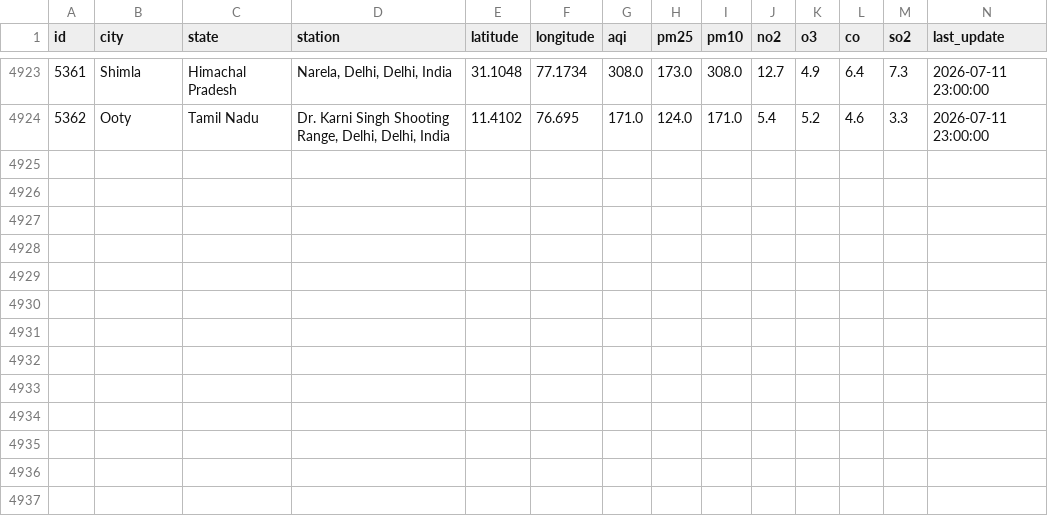
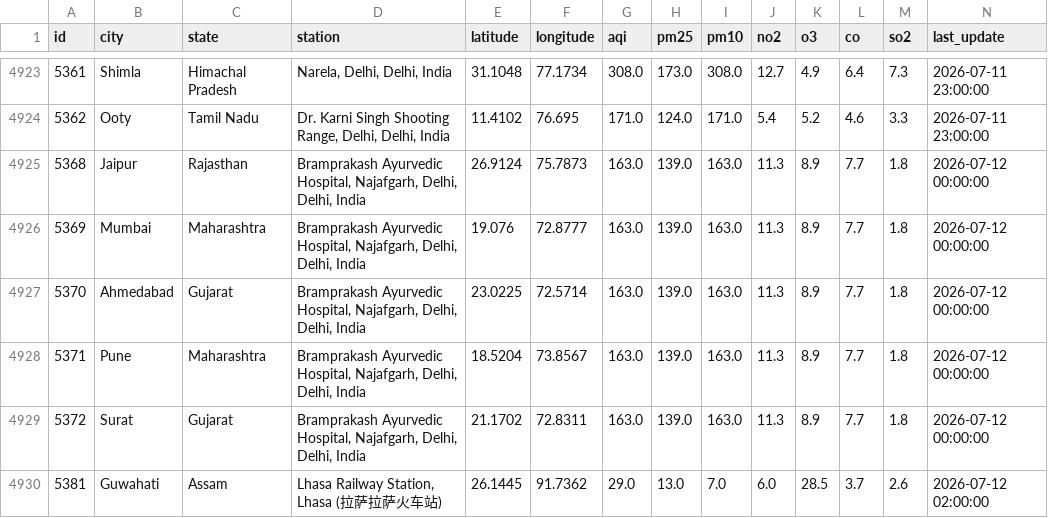
Before and after one commit to Sxdarksoul/AQI-pipeline, a CSV file: aqi_history.csv, drawn as a sheet; only a part is shown, gaps mark what is left out; rows hold the shown columns only; the diff names each change by its address in the sheet, - before the commit and + after, or states it on an @@ line.

```diff
--- a/aqi_history.csv
+++ b/aqi_history.csv
+row 4925: 5368 | Jaipur | Rajasthan | Bramprakash Ayurvedic Hospital, Najafgarh, Delhi, Delhi, India | 26.9124 | 75.7873 | 163.0 | 139.0 | 163.0 | 11.3 | 8.9 | 7.7 | 1.8 | 2026-07-12 00:00:00
+row 4926: 5369 | Mumbai | Maharashtra | Bramprakash Ayurvedic Hospital, Najafgarh, Delhi, Delhi, India | 19.076 | 72.8777 | 163.0 | 139.0 | 163.0 | 11.3 | 8.9 | 7.7 | 1.8 | 2026-07-12 00:00:00
+row 4927: 5370 | Ahmedabad | Gujarat | Bramprakash Ayurvedic Hospital, Najafgarh, Delhi, Delhi, India | 23.0225 | 72.5714 | 163.0 | 139.0 | 163.0 | 11.3 | 8.9 | 7.7 | 1.8 | 2026-07-12 00:00:00
+row 4928: 5371 | Pune | Maharashtra | Bramprakash Ayurvedic Hospital, Najafgarh, Delhi, Delhi, India | 18.5204 | 73.8567 | 163.0 | 139.0 | 163.0 | 11.3 | 8.9 | 7.7 | 1.8 | 2026-07-12 00:00:00
+row 4929: 5372 | Surat | Gujarat | Bramprakash Ayurvedic Hospital, Najafgarh, Delhi, Delhi, India | 21.1702 | 72.8311 | 163.0 | 139.0 | 163.0 | 11.3 | 8.9 | 7.7 | 1.8 | 2026-07-12 00:00:00
+row 4930: 5381 | Guwahati | Assam | Lhasa Railway Station, Lhasa (拉萨拉萨火车站) | 26.1445 | 91.7362 | 29.0 | 13.0 | 7.0 | 6.0 | 28.5 | 3.7 | 2.6 | 2026-07-12 02:00:00
```
Also changed, not shown: aqi_latest.csv, aqi_state.csv, 1 other file.
